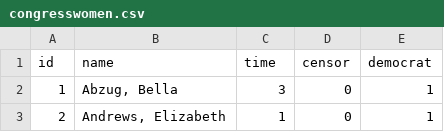
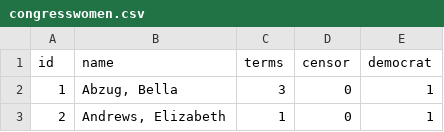
Before and after one commit to mccarthy-m-g/alda, a CSV file: data-raw/data/tidy/congresswomen.csv, drawn as a sheet; only a part is shown.

```diff
--- a/data-raw/data/tidy/congresswomen.csv
+++ b/data-raw/data/tidy/congresswomen.csv
@@ -1,2 +1,2 @@
-id,name,time,censor,democrat
+id,name,terms,censor,democrat
 1,"Abzug, Bella",3,0,1
```
Also changed, not shown: data-raw/data/tidy/suicide_ideation.csv, 6 other files.
